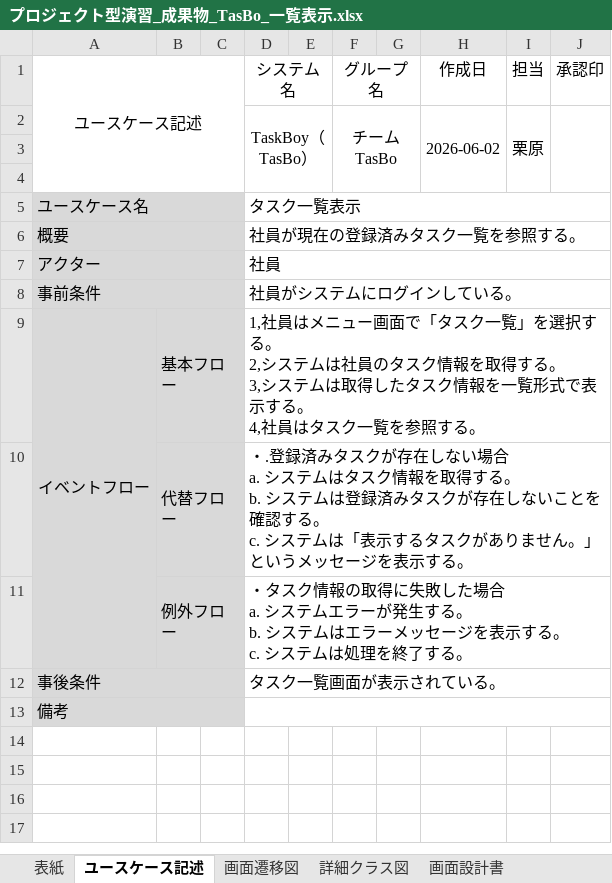
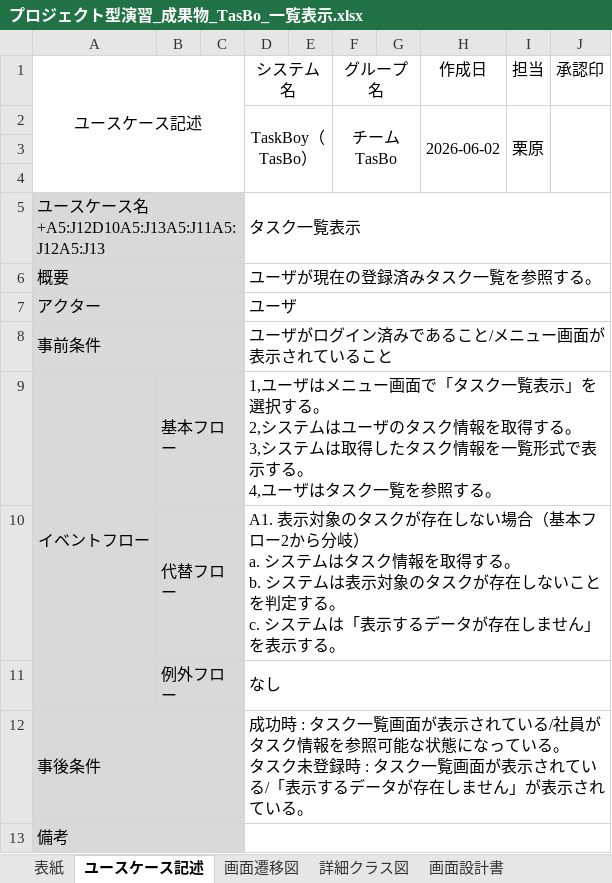
Before and after one commit to Kurihara-kouki/TasBo, an Excel workbook: プロジェクト型演習_成果物_TasBo_一覧表示.xlsx, sheet ユースケース記述, drawn as a sheet; values as stored, in another font and other column widths than the file's, no borders; ↵ is a line break in a cell; the diff names each change by its address in the sheet, - before the commit and + after, or states it on an @@ line.

```diff
--- a/プロジェクト型演習_成果物_TasBo_一覧表示.xlsx (sheet ユースケース記述)
+++ b/プロジェクト型演習_成果物_TasBo_一覧表示.xlsx (sheet ユースケース記述)
-A5 (ユースケース記述): ユースケース名
+A5 (ユースケース記述): ユースケース名+A5:J12D10A5:J13A5:J11A5:J12A5:J13
-D6 (システム名): 社員が現在の登録済みタスク一覧を参照する。
+D6 (システム名): ユーザが現在の登録済みタスク一覧を参照する。
-D7 (システム名): 社員
+D7 (システム名): ユーザ
-D8 (システム名): 社員がシステムにログインしている。
+D8 (システム名): ユーザがログイン済みであること/メニュー画面が表示されていること
-D9 (システム名): 1,社員はメニュー画面で「タスク一覧」を選択する。 ↵ 2,システムは社員のタスク情報を取得する。 ↵ 3,システムは取得したタスク情報を一覧形式で表示する。 ↵ 4,社員はタスク…
+D9 (システム名): 1,ユーザはメニュー画面で「タスク一覧表示」を選択する。 ↵ 2,システムはユーザのタスク情報を取得する。 ↵ 3,システムは取得したタスク情報を一覧形式で表示する。 ↵ 4,ユーザはタスク…
-D10 (システム名): ・.登録済みタスクが存在しない場合 ↵ a. システムはタスク情報を取得する。 ↵ b. システムは登録済みタスクが存在しないことを確認する。 ↵ c. システムは「表示するタスクがありません。」というメッセージを表示す…
+D10 (システム名): A1. 表示対象のタスクが存在しない場合（基本フロー2から分岐） ↵ a. システムはタスク情報を取得する。 ↵ b. システムは表示対象のタスクが存在しないことを判定する。 ↵ c. システムは「表示するデータが存在しません」を表示す…
-D11 (システム名): ・タスク情報の取得に失敗した場合 ↵ a. システムエラーが発生する。 ↵ b. システムはエラーメッセージを表示する。 ↵ c. システムは処理を終了する。
+D11 (システム名): なし
-D12 (システム名): タスク一覧画面が表示さ…
+D12 (システム名): 成功時 : タスク一覧画面が表示されている/社員がタスク情報を参照可能な状態になっている。 ↵ タスク未登録時 : タスク一覧画面が表示されている/「表示するデータが存在しません」が表示さ…
```
Also changed, not shown: プロジェクト型演習_成果物_TasBo_ログイン.xlsx, プロジェクト型演習_成果物_TasBo_登録.xlsx, 5 other files.
